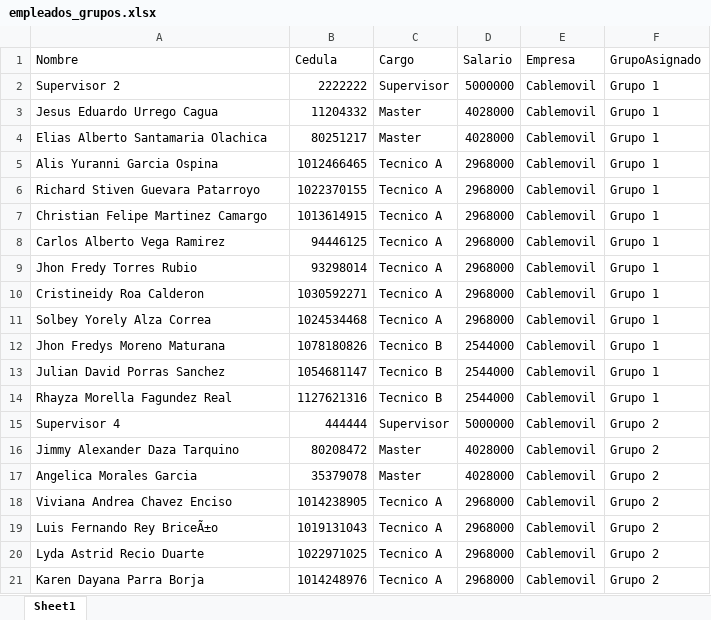
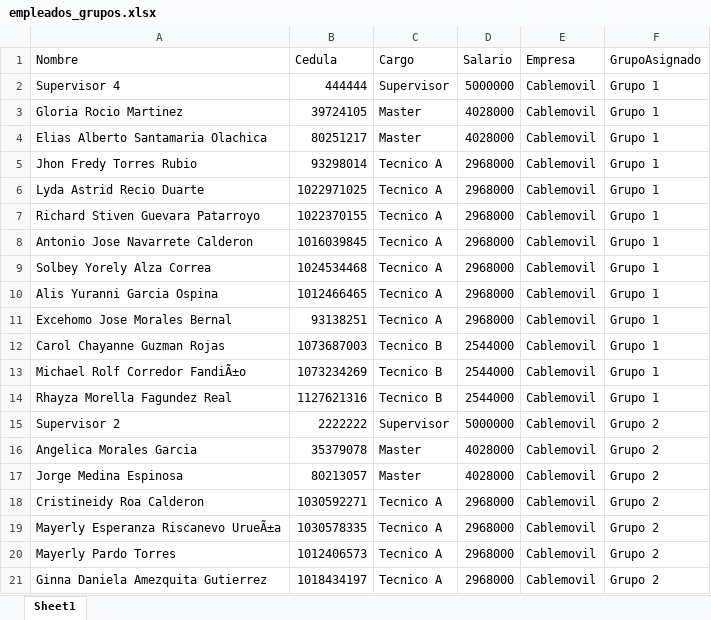
Before and after one commit to RichGuep/MovilGo, an Excel workbook: empleados_grupos.xlsx, sheet Sheet1, drawn as a sheet; only a part is shown; values as stored, in another font and other column widths than the file's, no borders; removed rows and columns are numbered as before the commit, all else as after; the diff covers the shown part only; the diff names each change by its address in the sheet, - before the commit and + after, or states it on an @@ line.

Commit message:
Update 2026-07-01 20:31:59.903106

```diff
--- a/empleados_grupos.xlsx (sheet Sheet1)
+++ b/empleados_grupos.xlsx (sheet Sheet1)
-A2 (Nombre): Supervisor 2
+A2 (Nombre): Supervisor 4
-B2 (Cedula): 2222222
+B2 (Cedula): 444444
-A3 (Nombre): Jesus Eduardo Urrego Cagua
+A3 (Nombre): Gloria Rocio Martinez
-B3 (Cedula): 11204332
+B3 (Cedula): 39724105
@@ row 9 moved to row 5: Jhon Fredy Torres Rubio @@
+row 6: Lyda Astrid Recio Duarte | 1022971025 | Tecnico A | 2968000 | Cablemovil | Grupo 1
@@ row 6 moved to row 7: Richard Stiven Guevara Patarroyo @@
+row 8: Antonio Jose Navarrete Calderon | 1016039845 | Tecnico A | 2968000 | Cablemovil | Grupo 1
@@ row 11 moved to row 9: Solbey Yorely Alza Correa @@
-row 7: Christian Felipe Martinez Camargo | 1013614915 | Tecnico A | 2968000 | Cablemovil | Grupo 1
-A11 (Nombre): Carlos Alberto Vega Ramirez
+A11 (Nombre): Excehomo Jose Morales Bernal
-B11 (Cedula): 94446125
+B11 (Cedula): 93138251
-row 10: Cristineidy Roa Calderon | 1030592271 | Tecnico A | 2968000 | Cablemovil | Grupo 1
-A12 (Nombre): Jhon Fredys Moreno Maturana
+A12 (Nombre): Carol Chayanne Guzman Rojas
-B12 (Cedula): 1078180826
+B12 (Cedula): 1073687003
-A13 (Nombre): Julian David Porras Sanchez
+A13 (Nombre): Michael Rolf Corredor FandiÃ±o
-B13 (Cedula): 1054681147
+B13 (Cedula): 1073234269
-A15 (Nombre): Supervisor 4
+A15 (Nombre): Supervisor 2
-B15 (Cedula): 444444
+B15 (Cedula): 2222222
-row 16: Jimmy Alexander Daza Tarquino | 80208472 | Master | 4028000 | Cablemovil | Grupo 2
+row 17: Jorge Medina Espinosa | 80213057 | Master | 4028000 | Cablemovil | Grupo 2
-A18 (Nombre): Viviana Andrea Chavez Enciso
+A18 (Nombre): Cristineidy Roa Calderon
-B18 (Cedula): 1014238905
+B18 (Cedula): 1030592271
-A19 (Nombre): Luis Fernando Rey BriceÃ±o
+A19 (Nombre): Mayerly Esperanza Riscanevo UrueÃ±a
-B19 (Cedula): 1019131043
+B19 (Cedula): 1030578335
-A20 (Nombre): Lyda Astrid Recio Duarte
+A20 (Nombre): Mayerly Pardo Torres
-B20 (Cedula): 1022971025
+B20 (Cedula): 1012406573
-A21 (Nombre): Karen Dayana Parra Borja
+A21 (Nombre): Ginna Daniela Amezquita Gutierrez
-B21 (Cedula): 1014248976
+B21 (Cedula): 1018434197
```
Also changed, not shown: 4 added rows, 4 removed rows and 42 edited cells elsewhere in this sheet.
